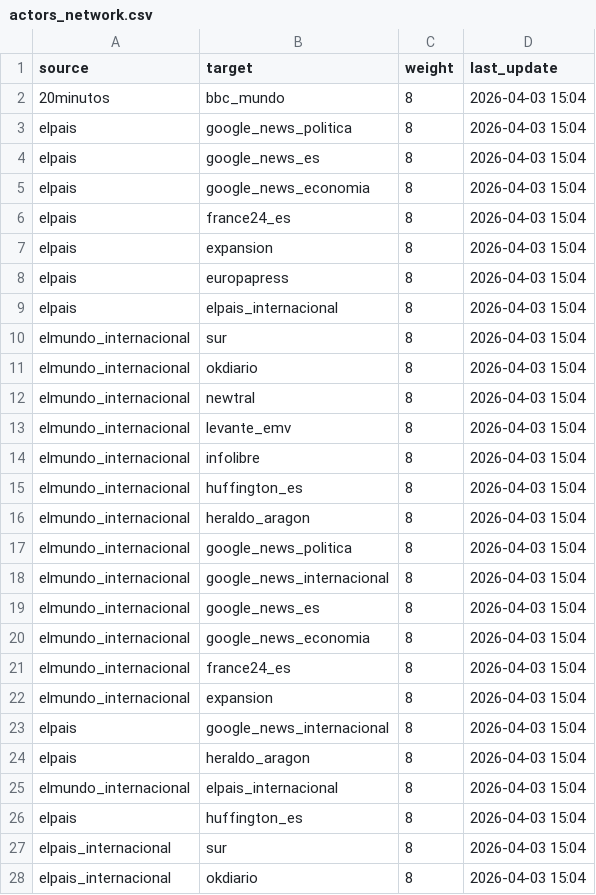
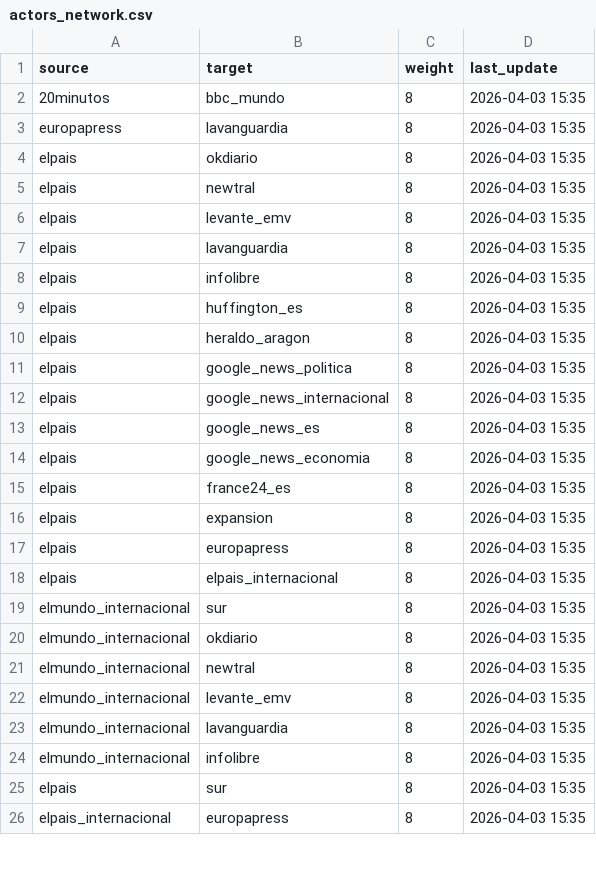
Before and after one commit to mcasrom/narrative-radar, a CSV file: data/processed/actors_network.csv, drawn as a sheet; only a part is shown; the diff covers the shown part only.

```diff
--- a/data/processed/actors_network.csv
+++ b/data/processed/actors_network.csv
@@ -1,28 +1,26 @@
 source,target,weight,last_update
-20minutos,bbc_mundo,8,2026-04-03 15:04
-elpais,google_news_politica,8,2026-04-03 15:04
-elpais,google_news_es,8,2026-04-03 15:04
-elpais,google_news_economia,8,2026-04-03 15:04
-elpais,france24_es,8,2026-04-03 15:04
-elpais,expansion,8,2026-04-03 15:04
-elpais,europapress,8,2026-04-03 15:04
-elpais,elpais_internacional,8,2026-04-03 15:04
-elmundo_internacional,sur,8,2026-04-03 15:04
-elmundo_internacional,okdiario,8,2026-04-03 15:04
-elmundo_internacional,newtral,8,2026-04-03 15:04
-elmundo_internacional,levante_emv,8,2026-04-03 15:04
-elmundo_internacional,infolibre,8,2026-04-03 15:04
-elmundo_internacional,huffington_es,8,2026-04-03 15:04
-elmundo_internacional,heraldo_aragon,8,2026-04-03 15:04
-elmundo_internacional,google_news_politica,8,2026-04-03 15:04
-elmundo_internacional,google_news_internacional,8,2026-04-03 15:04
-elmundo_internacional,google_news_es,8,2026-04-03 15:04
-elmundo_internacional,google_news_economia,8,2026-04-03 15:04
-elmundo_internacional,france24_es,8,2026-04-03 15:04
-elmundo_internacional,expansion,8,2026-04-03 15:04
-elpais,google_news_internacional,8,2026-04-03 15:04
-elpais,heraldo_aragon,8,2026-04-03 15:04
-elmundo_internacional,elpais_internacional,8,2026-04-03 15:04
-elpais,huffington_es,8,2026-04-03 15:04
-elpais_internacional,sur,8,2026-04-03 15:04
-elpais_internacional,okdiario,8,2026-04-03 15:04
+20minutos,bbc_mundo,8,2026-04-03 15:35
+europapress,lavanguardia,8,2026-04-03 15:35
+elpais,okdiario,8,2026-04-03 15:35
+elpais,newtral,8,2026-04-03 15:35
+elpais,levante_emv,8,2026-04-03 15:35
+elpais,lavanguardia,8,2026-04-03 15:35
+elpais,infolibre,8,2026-04-03 15:35
+elpais,huffington_es,8,2026-04-03 15:35
+elpais,heraldo_aragon,8,2026-04-03 15:35
+elpais,google_news_politica,8,2026-04-03 15:35
+elpais,google_news_internacional,8,2026-04-03 15:35
+elpais,google_news_es,8,2026-04-03 15:35
+elpais,google_news_economia,8,2026-04-03 15:35
+elpais,france24_es,8,2026-04-03 15:35
+elpais,expansion,8,2026-04-03 15:35
+elpais,europapress,8,2026-04-03 15:35
+elpais,elpais_internacional,8,2026-04-03 15:35
+elmundo_internacional,sur,8,2026-04-03 15:35
+elmundo_internacional,okdiario,8,2026-04-03 15:35
+elmundo_internacional,newtral,8,2026-04-03 15:35
+elmundo_internacional,levante_emv,8,2026-04-03 15:35
+elmundo_internacional,lavanguardia,8,2026-04-03 15:35
+elmundo_internacional,infolibre,8,2026-04-03 15:35
+elpais,sur,8,2026-04-03 15:35
+elpais_internacional,europapress,8,2026-04-03 15:35
```
Also changed, not shown: 3 added rows, 1 removed row and 4 edited cells elsewhere in this file, data/processed/coordination_alerts.csv, data/processed/coordination_history.csv, 34 other files.
